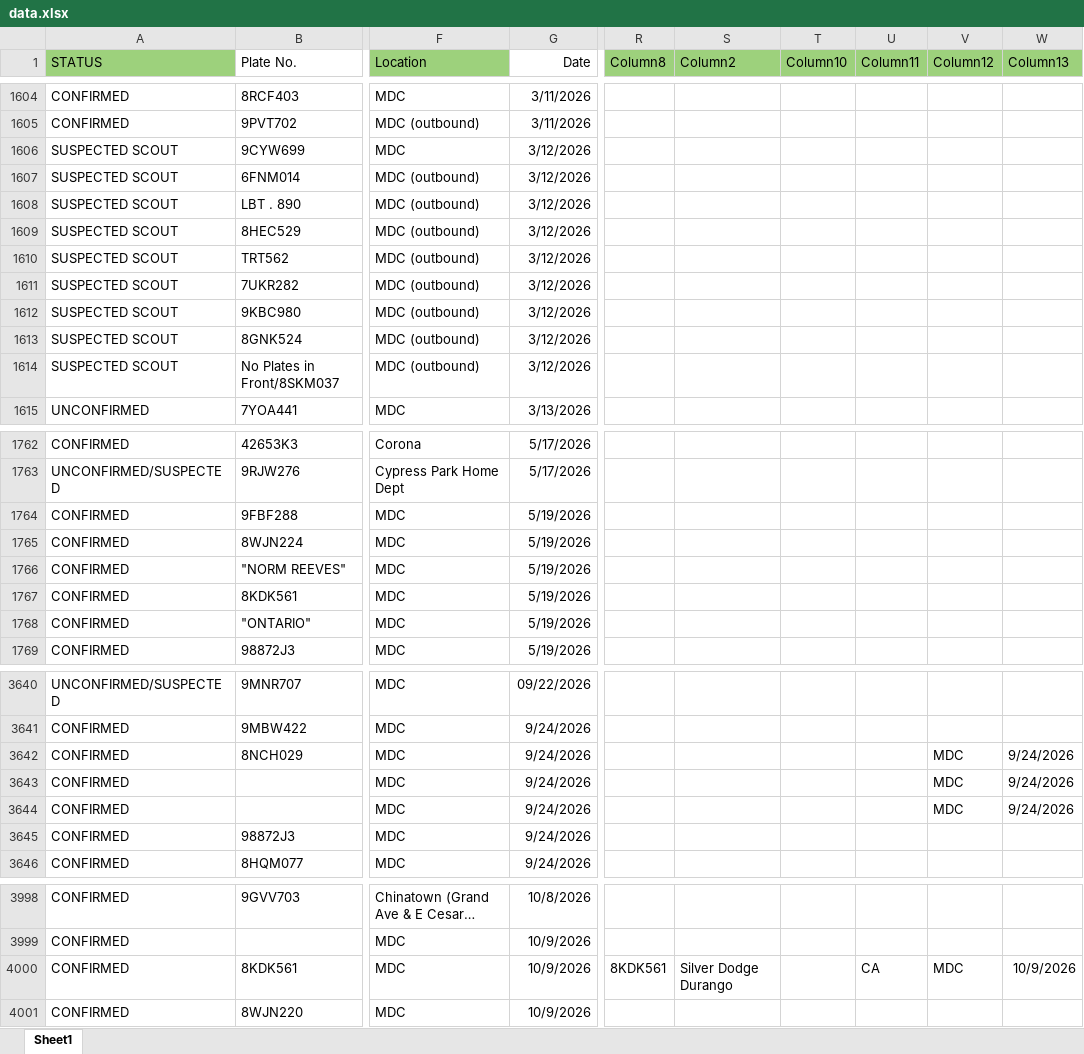
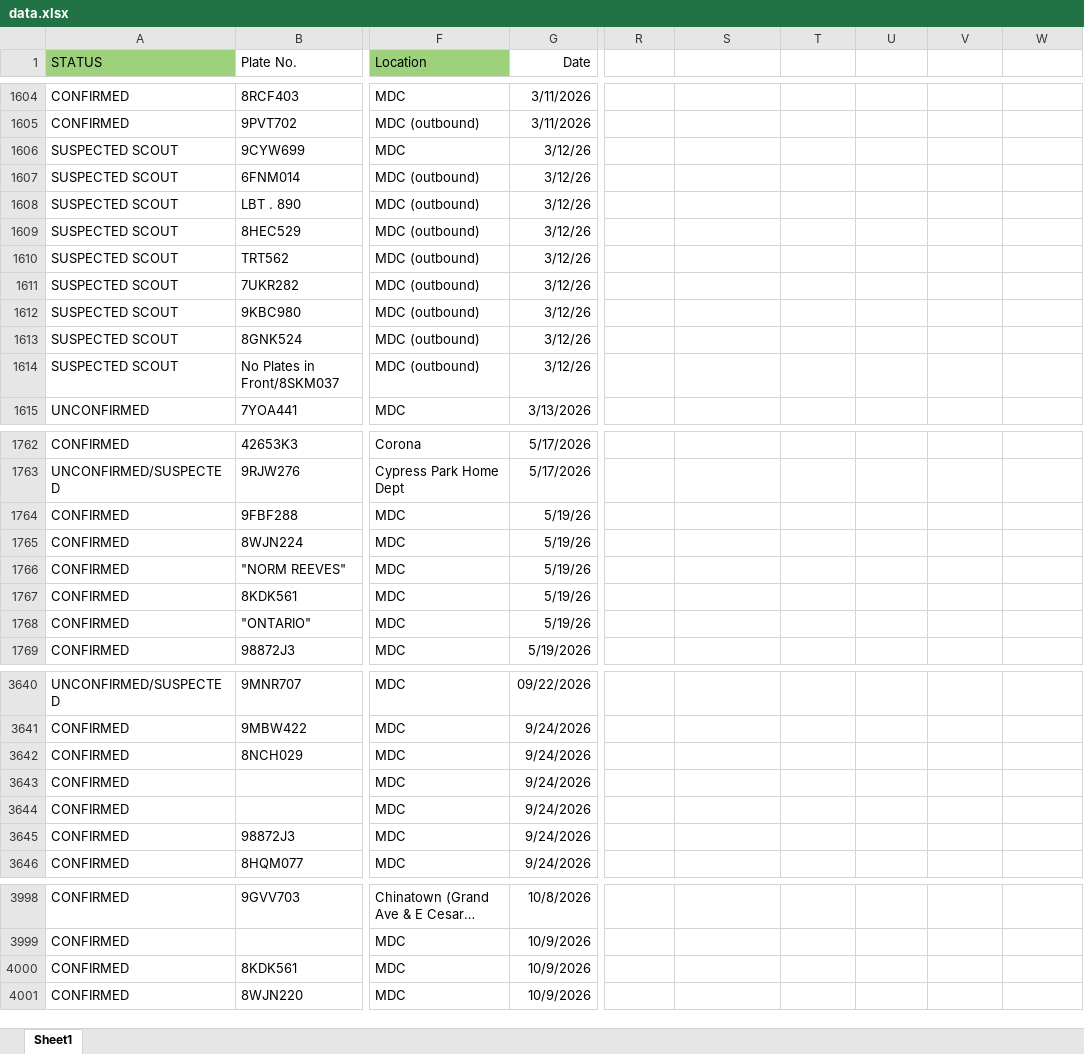
Before and after one commit to icenceplates/icenceplates.github.io, an Excel workbook: data.xlsx, sheet Sheet1, drawn as a sheet; only a part is shown, gaps mark what is left out; long unchanged cells end in …; values as stored, in another font and other column widths than the file's, no borders; the diff covers the shown part only; the diff names each change by its address in the sheet, - before the commit and + after, or states it on an @@ line.

```diff
--- a/data.xlsx (sheet Sheet1)
+++ b/data.xlsx (sheet Sheet1)
-R1: Column8
+R1: (empty)
-R1:W1 fill: #9DD17C
+R1:W1 fill: none
-S1: Column2
+S1: (empty)
-T1: Column10
+T1: (empty)
-U1: Column11
+U1: (empty)
-V1: Column12
+V1: (empty)
-W1: Column13
+W1: (empty)
-G1606:G1614 (Date): 3/12/2026
+G1606:G1614 (Date): 3/12/26
-G1764:G1768 (Date): 5/19/2026
+G1764:G1768 (Date): 5/19/26
-V3642:V3644: MDC
+V3642:V3644: (empty)
-W3642:W3644: 9/24/2026
+W3642:W3644: (empty)
-R4000: 8KDK561
+R4000: (empty)
-S4000: Silver Dodge Durango
+S4000: (empty)
-U4000: CA
+U4000: (empty)
-V4000: MDC
+V4000: (empty)
-W4000: 10/9/2026
+W4000: (empty)
```
Also changed, not shown: 202 added rows, 104 edited cells and cell formats elsewhere in this sheet.
